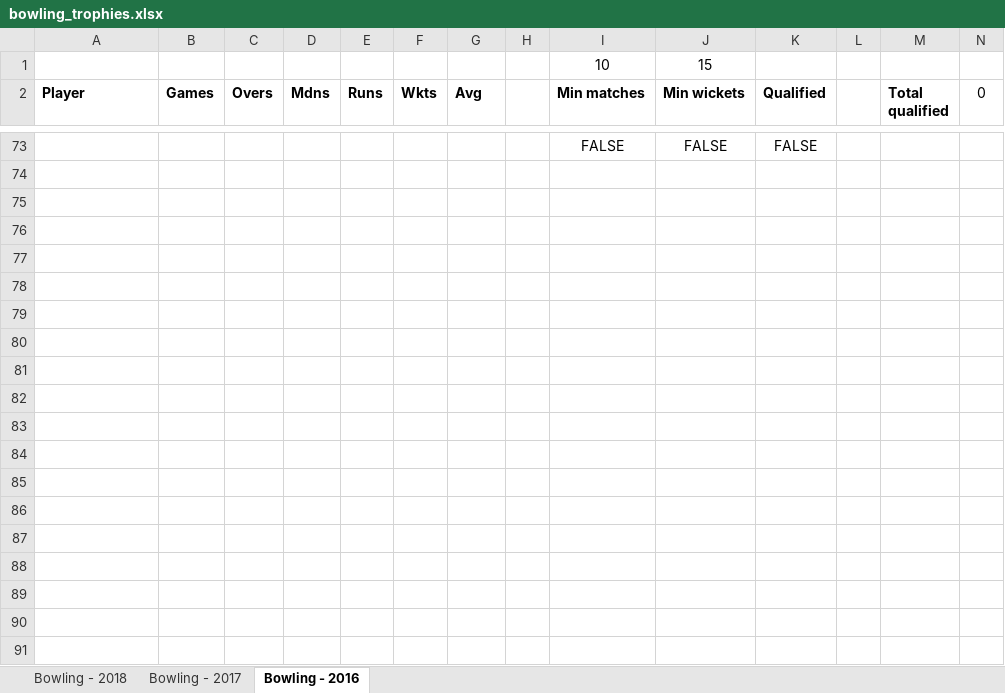
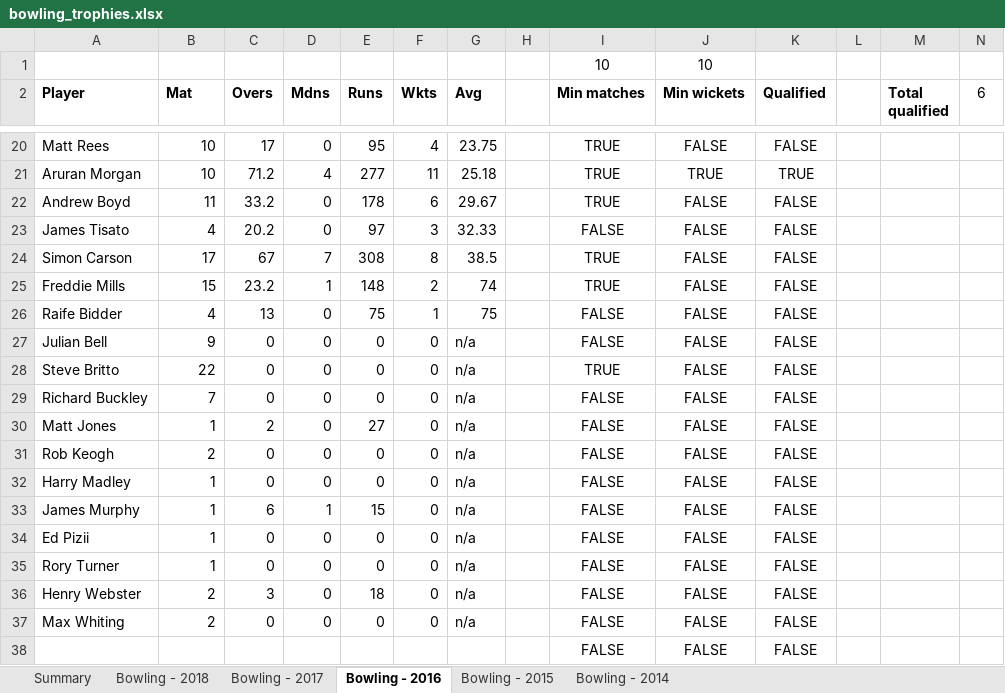
Before and after one commit to james-tisato/plough, an Excel workbook: stats/analysis/bowling_trophies.xlsx, sheet Bowling - 2016, drawn as a sheet; only a part is shown, gaps mark what is left out; values as stored, in another font and other column widths than the file's, no borders; conditional formats not drawn; the diff covers the shown part only; the diff names each change by its address in the sheet, - before the commit and + after, or states it on an @@ line.

```diff
--- a/stats/analysis/bowling_trophies.xlsx (sheet Bowling - 2016)
+++ b/stats/analysis/bowling_trophies.xlsx (sheet Bowling - 2016)
+sheet tab: Summary
+sheet tab: Bowling - 2015
+sheet tab: Bowling - 2014
-J1 (Min wickets): 15
+J1 (Min wickets): 10
-B2: Games
+B2: Mat
-N2: 0
+N2: 6
+row 20: Matt Rees | 10 | 17 | 0 | 95 | 4 | 23.75 |  | TRUE | FALSE | FALSE
+row 21: Aruran Morgan | 10 | 71.2 | 4 | 277 | 11 | 25.18 |  | TRUE | TRUE | TRUE
+row 22: Andrew Boyd | 11 | 33.2 | 0 | 178 | 6 | 29.67 |  | TRUE | FALSE | FALSE
+row 23: James Tisato | 4 | 20.2 | 0 | 97 | 3 | 32.33 |  | FALSE | FALSE | FALSE
+row 24: Simon Carson | 17 | 67 | 7 | 308 | 8 | 38.5 |  | TRUE | FALSE | FALSE
+row 25: Freddie Mills | 15 | 23.2 | 1 | 148 | 2 | 74 |  | TRUE | FALSE | FALSE
+row 26: Raife Bidder | 4 | 13 | 0 | 75 | 1 | 75 |  | FALSE | FALSE | FALSE
+row 27: Julian Bell | 9 | 0 | 0 | 0 | 0 | n/a |  | FALSE | FALSE | FALSE
+row 28: Steve Britto | 22 | 0 | 0 | 0 | 0 | n/a |  | TRUE | FALSE | FALSE
+row 29: Richard Buckley | 7 | 0 | 0 | 0 | 0 | n/a |  | FALSE | FALSE | FALSE
+row 30: Matt Jones | 1 | 2 | 0 | 27 | 0 | n/a |  | FALSE | FALSE | FALSE
+row 31: Rob Keogh | 2 | 0 | 0 | 0 | 0 | n/a |  | FALSE | FALSE | FALSE
+row 32: Harry Madley | 1 | 0 | 0 | 0 | 0 | n/a |  | FALSE | FALSE | FALSE
+row 33: James Murphy | 1 | 6 | 1 | 15 | 0 | n/a |  | FALSE | FALSE | FALSE
+row 34: Ed Pizii | 1 | 0 | 0 | 0 | 0 | n/a |  | FALSE | FALSE | FALSE
+row 35: Rory Turner | 1 | 0 | 0 | 0 | 0 | n/a |  | FALSE | FALSE | FALSE
+row 36: Henry Webster | 2 | 3 | 0 | 18 | 0 | n/a |  | FALSE | FALSE | FALSE
+row 37: Max Whiting | 2 | 0 | 0 | 0 | 0 | n/a |  | FALSE | FALSE | FALSE
```
Also changed, not shown: 17 added rows and 70 removed rows elsewhere in this sheet, sheet Bowling - 2018, sheet Bowling - 2017, stats/analysis/batting_trophies.xlsx, 6 other files.
